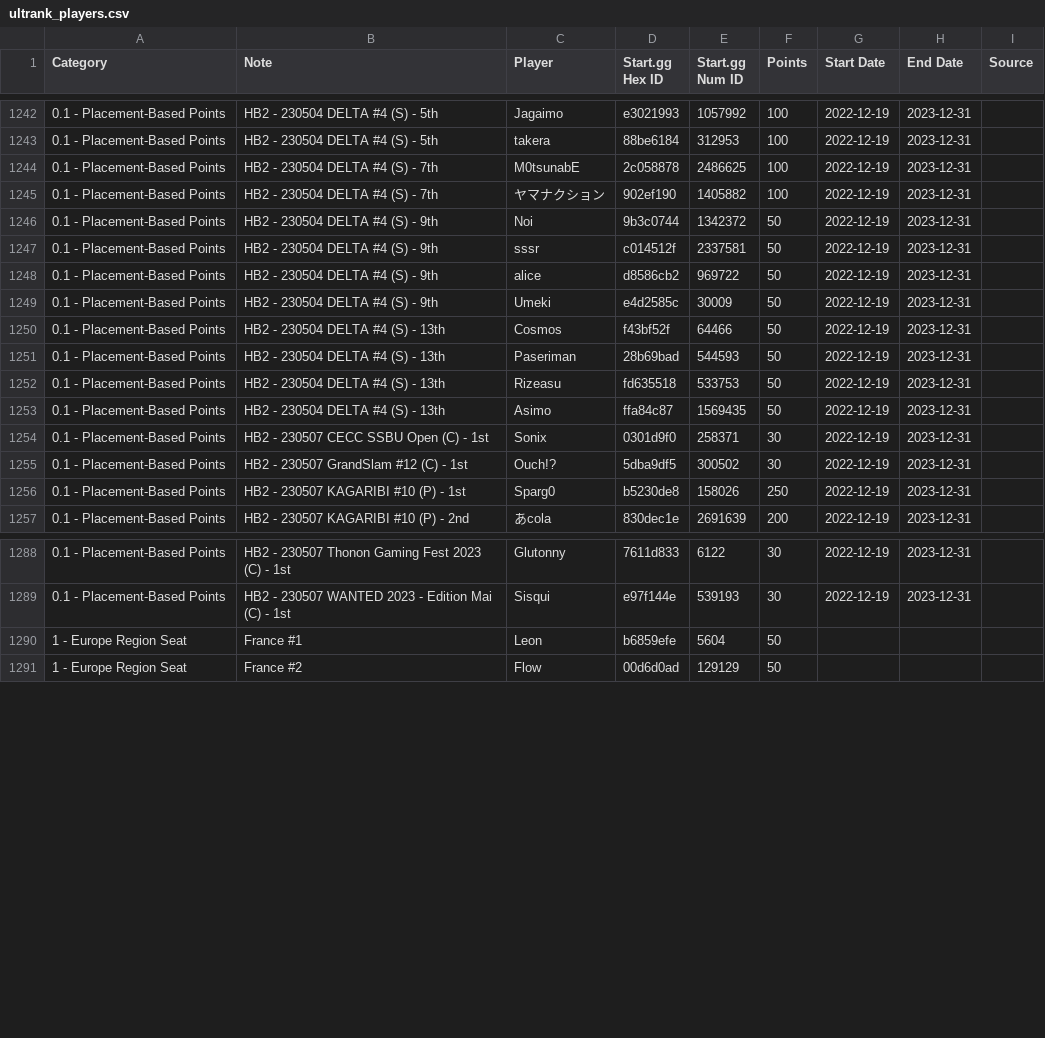
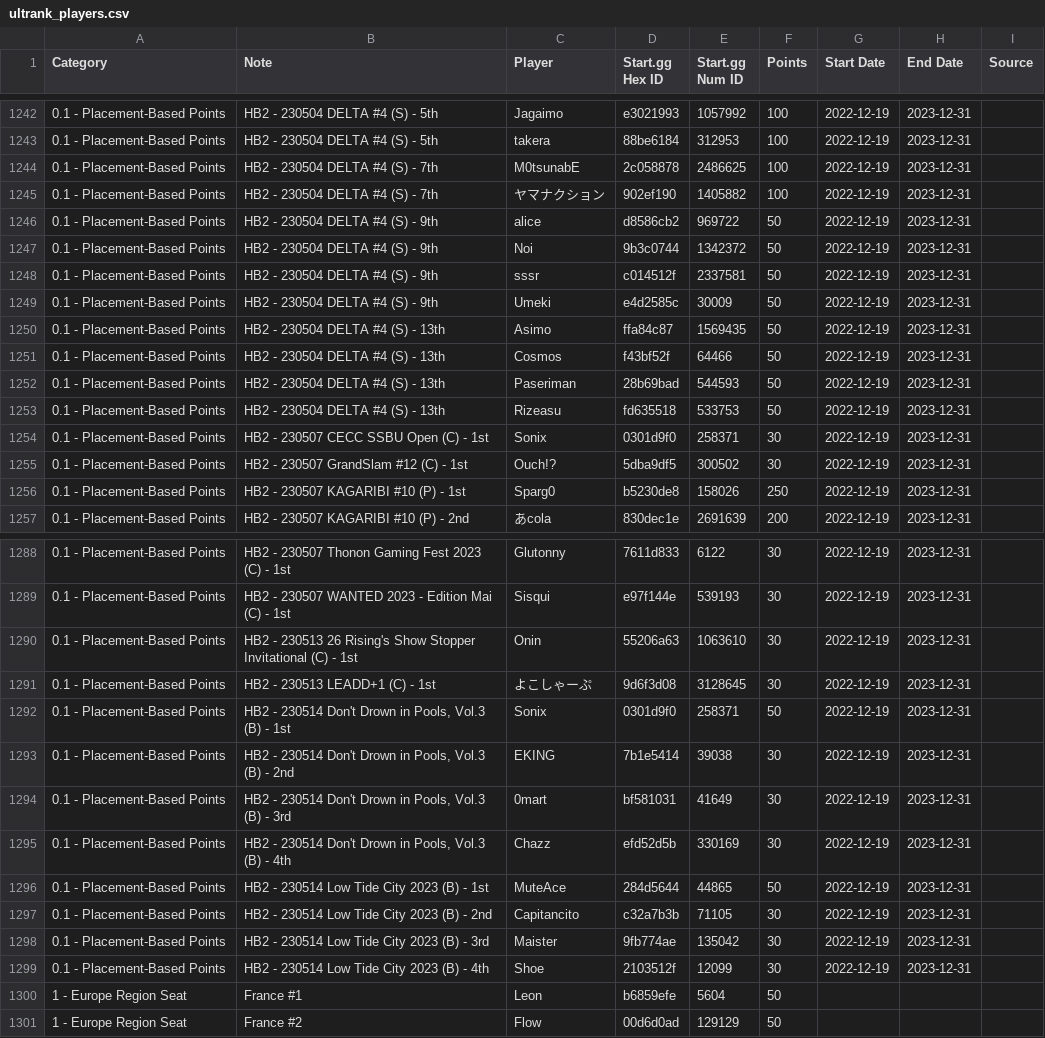
Before and after one commit to kenniky/ultrank-scoring, a CSV file: ultrank_players.csv, drawn as a sheet; only a part is shown, gaps mark what is left out.

```diff
--- a/ultrank_players.csv
+++ b/ultrank_players.csv
@@ -1245,6 +1245,7 @@ Category,Note,Player,Start.gg Hex ID,Start.gg Num ID,Points,Start Date,End Date,
 0.1 - Placement-Based Points,HB2 - 230504 DELTA #4 (S) -  7th,ヤマナクション,902ef190,1405882,100,2022-12-19,2023-12-31,
+0.1 - Placement-Based Points,HB2 - 230504 DELTA #4 (S) -  9th,alice,d8586cb2,969722,50,2022-12-19,2023-12-31,
 0.1 - Placement-Based Points,HB2 - 230504 DELTA #4 (S) -  9th,Noi,9b3c0744,1342372,50,2022-12-19,2023-12-31,
 0.1 - Placement-Based Points,HB2 - 230504 DELTA #4 (S) -  9th,sssr,c014512f,2337581,50,2022-12-19,2023-12-31,
-0.1 - Placement-Based Points,HB2 - 230504 DELTA #4 (S) -  9th,alice,d8586cb2,969722,50,2022-12-19,2023-12-31,
 0.1 - Placement-Based Points,HB2 - 230504 DELTA #4 (S) -  9th,Umeki,e4d2585c,30009,50,2022-12-19,2023-12-31,
+0.1 - Placement-Based Points,HB2 - 230504 DELTA #4 (S) - 13th,Asimo,ffa84c87,1569435,50,2022-12-19,2023-12-31,
 0.1 - Placement-Based Points,HB2 - 230504 DELTA #4 (S) - 13th,Cosmos,f43bf52f,64466,50,2022-12-19,2023-12-31,
@@ -1252,3 +1253,2 @@ Category,Note,Player,Start.gg Hex ID,Start.gg Num ID,Points,Start Date,End Date,
 0.1 - Placement-Based Points,HB2 - 230504 DELTA #4 (S) - 13th,Rizeasu,fd635518,533753,50,2022-12-19,2023-12-31,
-0.1 - Placement-Based Points,HB2 - 230504 DELTA #4 (S) - 13th,Asimo,ffa84c87,1569435,50,2022-12-19,2023-12-31,
 0.1 - Placement-Based Points,HB2 - 230507 CECC SSBU Open (C) - 1st,Sonix,0301d9f0,258371,30,2022-12-19,2023-12-31,
@@ -1289,2 +1289,12 @@ Category,Note,Player,Start.gg Hex ID,Start.gg Num ID,Points,Start Date,End Date,
 0.1 - Placement-Based Points,HB2 - 230507 WANTED 2023 - Edition Mai (C) - 1st,Sisqui,e97f144e,539193,30,2022-12-19,2023-12-31,
+0.1 - Placement-Based Points,HB2 - 230513 26 Rising's Show Stopper Invitational (C) - 1st,Onin,55206a63,1063610,30,2022-12-19,2023-12-31,
+0.1 - Placement-Based Points,HB2 - 230513 LEADD+1 (C) - 1st,よこしゃーぷ,9d6f3d08,3128645,30,2022-12-19,2023-12-31,
+0.1 - Placement-Based Points,"HB2 - 230514 Don't Drown in Pools, Vol.3 (B) - 1st",Sonix,0301d9f0,258371,50,2022-12-19,2023-12-31,
+0.1 - Placement-Based Points,"HB2 - 230514 Don't Drown in Pools, Vol.3 (B) - 2nd",EKING,7b1e5414,39038,30,2022-12-19,2023-12-31,
+0.1 - Placement-Based Points,"HB2 - 230514 Don't Drown in Pools, Vol.3 (B) - 3rd",0mart,bf581031,41649,30,2022-12-19,2023-12-31,
+0.1 - Placement-Based Points,"HB2 - 230514 Don't Drown in Pools, Vol.3 (B) - 4th",Chazz,efd52d5b,330169,30,2022-12-19,2023-12-31,
+0.1 - Placement-Based Points,HB2 - 230514 Low Tide City 2023 (B) - 1st,MuteAce,284d5644,44865,50,2022-12-19,2023-12-31,
+0.1 - Placement-Based Points,HB2 - 230514 Low Tide City 2023 (B) - 2nd,Capitancito,c32a7b3b,71105,30,2022-12-19,2023-12-31,
+0.1 - Placement-Based Points,HB2 - 230514 Low Tide City 2023 (B) - 3rd,Maister,9fb774ae,135042,30,2022-12-19,2023-12-31,
+0.1 - Placement-Based Points,HB2 - 230514 Low Tide City 2023 (B) - 4th,Shoe,2103512f,12099,30,2022-12-19,2023-12-31,
 1 - Europe Region Seat,France #1,Leon,b6859efe,5604,50,,,
```
Also changed, not shown: ultrank_tags.csv.
